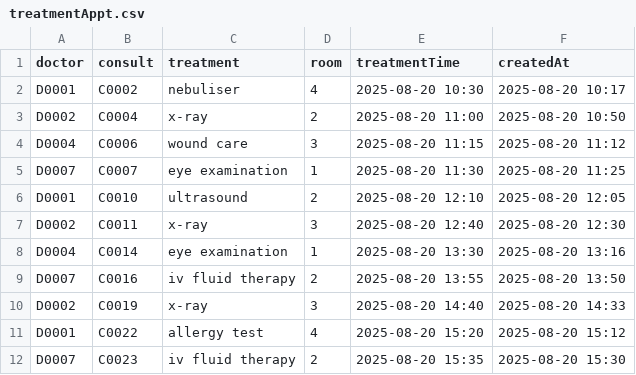
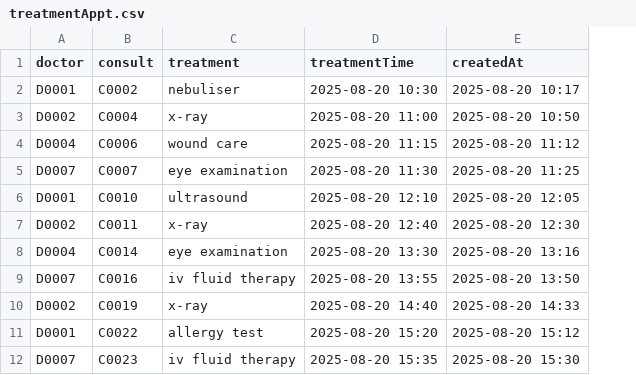
Before and after one commit to Calvenn/CustomADT, a CSV file: src/data/treatmentAppt.csv, drawn as a sheet; only a part is shown; the diff names each change by its address in the sheet, - before the commit and + after, or states it on an @@ line.

```diff
--- a/src/data/treatmentAppt.csv
+++ b/src/data/treatmentAppt.csv
-column D (room), rows 2-12: 4 | 2 | 3 | 1 | 2 | 3 | 1 | 2 | 3 | 4 | 2
```
Also changed, not shown: src/data/consultation.csv, 25 other files.
